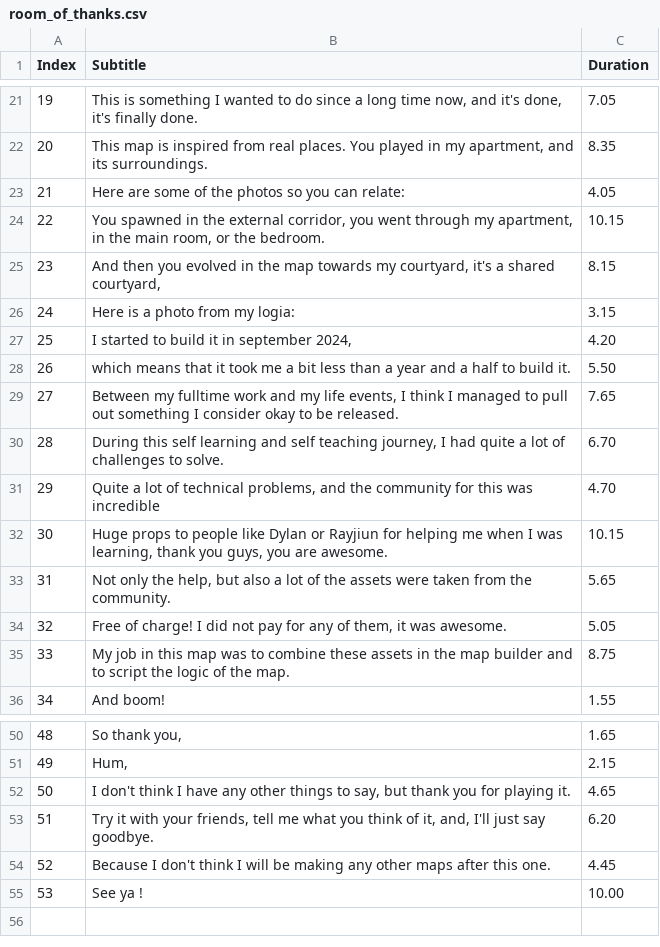
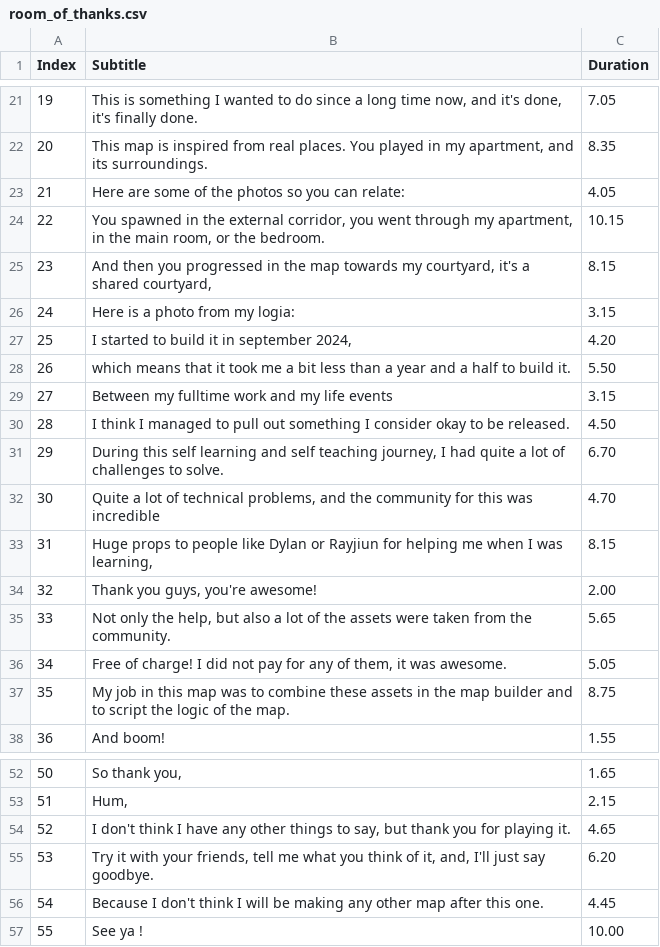
Before and after one commit to t7-reapy/t7_workspace, a CSV file: usermaps/zm_test/subtitles/room_of_thanks.csv, drawn as a sheet; only a part is shown, gaps mark what is left out; removed rows and columns are numbered as before the commit, all else as after; the diff names each change by its address in the sheet, - before the commit and + after, or states it on an @@ line.

```diff
--- a/usermaps/zm_test/subtitles/room_of_thanks.csv
+++ b/usermaps/zm_test/subtitles/room_of_thanks.csv
-B25 (Subtitle): …then you evolved in the…
+B25 (Subtitle): …then you progressed in the…
-row 29: 27 | Between my fulltime work and my life events, I think I managed to pull out something I consider okay to be released. | 7.65
+row 29: 27 | Between my fulltime work and my life events | 3.15
+row 30: 28 | I think I managed to pull out something I consider okay to be released. | 4.50
@@ column A (Index) renumbered from row 31 down @@
-row 32: 30 | Huge props to people like Dylan or Rayjiun for helping me when I was learning, thank you guys, you are awesome. | 10.15
+row 33: 31 | Huge props to people like Dylan or Rayjiun for helping me when I was learning, | 8.15
+row 34: 32 | Thank you guys, you're awesome! | 2.00
-B56 (Subtitle): …any other maps after this…
+B56 (Subtitle): …any other map after this…
```
Also changed, not shown: 18 other files.
